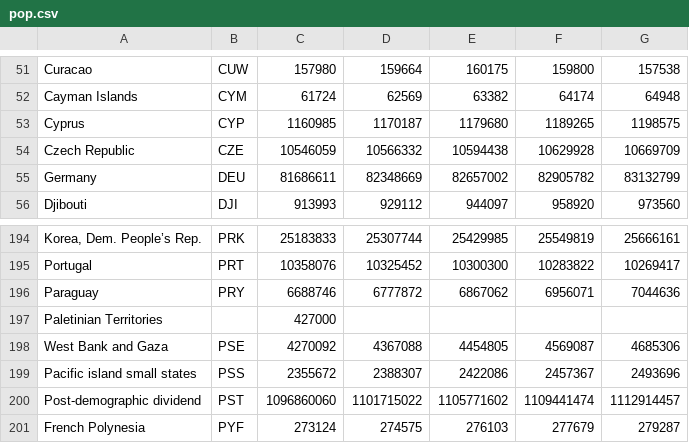
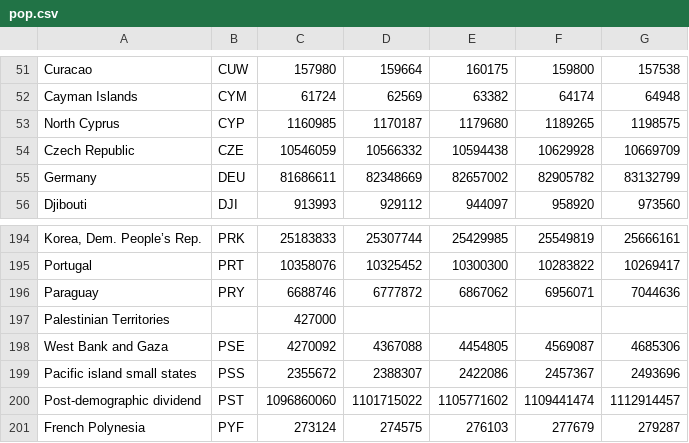
Before and after one commit to trishaagrawal8/Population-Data, a CSV file: pop.csv, drawn as a sheet; only a part is shown, gaps mark what is left out.

Commit message:
Add files via upload

```diff
--- a/pop.csv
+++ b/pop.csv
@@ -52,3 +52,3 @@ Curacao,CUW,157980,159664,160175,159800,157538
 Cayman Islands,CYM,61724,62569,63382,64174,64948
-Cyprus,CYP,1160985,1170187,1179680,1189265,1198575
+North Cyprus,CYP,1160985,1170187,1179680,1189265,1198575
 Czech Republic,CZE,10546059,10566332,10594438,10629928,10669709
@@ -196,3 +196,3 @@ Portugal,PRT,10358076,10325452,10300300,10283822,10269417
 Paraguay,PRY,6688746,6777872,6867062,6956071,7044636
-Paletinian Territories,,427000,,,,
+Palestinian Territories,,427000,,,,
 West Bank and Gaza,PSE,4270092,4367088,4454805,4569087,4685306
```
